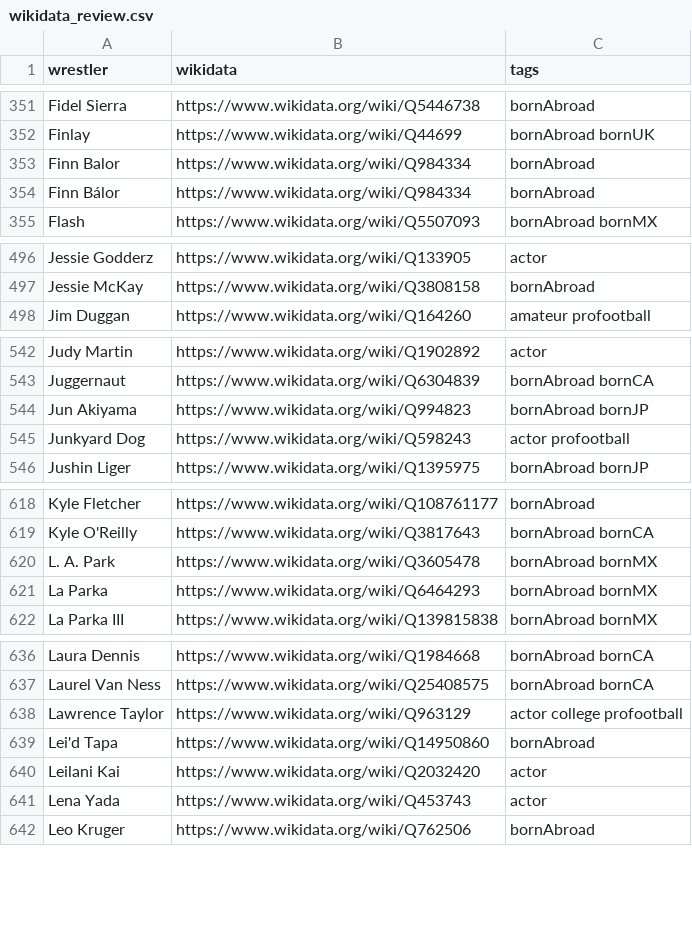
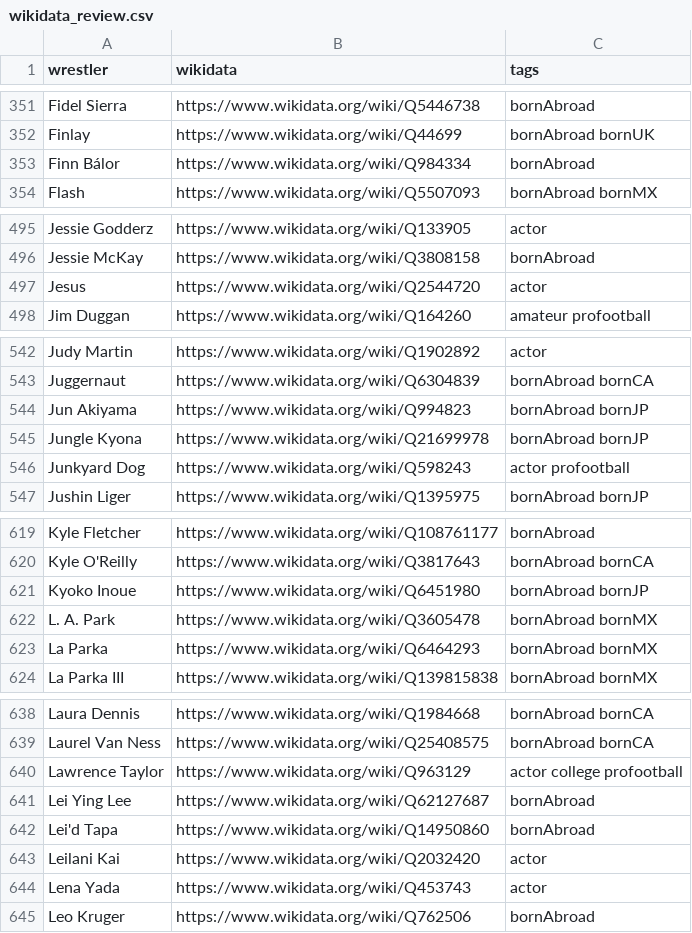
Before and after one commit to beardednotary/the-push, a CSV file: data/generated/wikidata_review.csv, drawn as a sheet; only a part is shown, gaps mark what is left out; the diff covers the shown part only.

```diff
--- a/data/generated/wikidata_review.csv
+++ b/data/generated/wikidata_review.csv
@@ -352,3 +352,2 @@ Fidel Sierra,https://www.wikidata.org/wiki/Q5446738,bornAbroad
 Finlay,https://www.wikidata.org/wiki/Q44699,bornAbroad bornUK
-Finn Balor,https://www.wikidata.org/wiki/Q984334,bornAbroad
 Finn Bálor,https://www.wikidata.org/wiki/Q984334,bornAbroad
@@ -497,2 +496,3 @@ Jessie Godderz,https://www.wikidata.org/wiki/Q133905,actor
 Jessie McKay,https://www.wikidata.org/wiki/Q3808158,bornAbroad
+Jesus,https://www.wikidata.org/wiki/Q2544720,actor
 Jim Duggan,https://www.wikidata.org/wiki/Q164260,amateur profootball
@@ -544,2 +544,3 @@ Juggernaut,https://www.wikidata.org/wiki/Q6304839,bornAbroad bornCA
 Jun Akiyama,https://www.wikidata.org/wiki/Q994823,bornAbroad bornJP
+Jungle Kyona,https://www.wikidata.org/wiki/Q21699978,bornAbroad bornJP
 Junkyard Dog,https://www.wikidata.org/wiki/Q598243,actor profootball
@@ -619,2 +620,3 @@ Kyle Fletcher,https://www.wikidata.org/wiki/Q108761177,bornAbroad
 Kyle O'Reilly,https://www.wikidata.org/wiki/Q3817643,bornAbroad bornCA
+Kyoko Inoue,https://www.wikidata.org/wiki/Q6451980,bornAbroad bornJP
 L. A. Park,https://www.wikidata.org/wiki/Q3605478,bornAbroad bornMX
@@ -638,2 +640,3 @@ Laurel Van Ness,https://www.wikidata.org/wiki/Q25408575,bornAbroad bornCA
 Lawrence Taylor,https://www.wikidata.org/wiki/Q963129,actor college profootball
+Lei Ying Lee,https://www.wikidata.org/wiki/Q62127687,bornAbroad
 Lei'd Tapa,https://www.wikidata.org/wiki/Q14950860,bornAbroad
```
Also changed, not shown: 10 added rows and 8 removed rows elsewhere in this file, data/curation/merges.csv, 9 other files.
